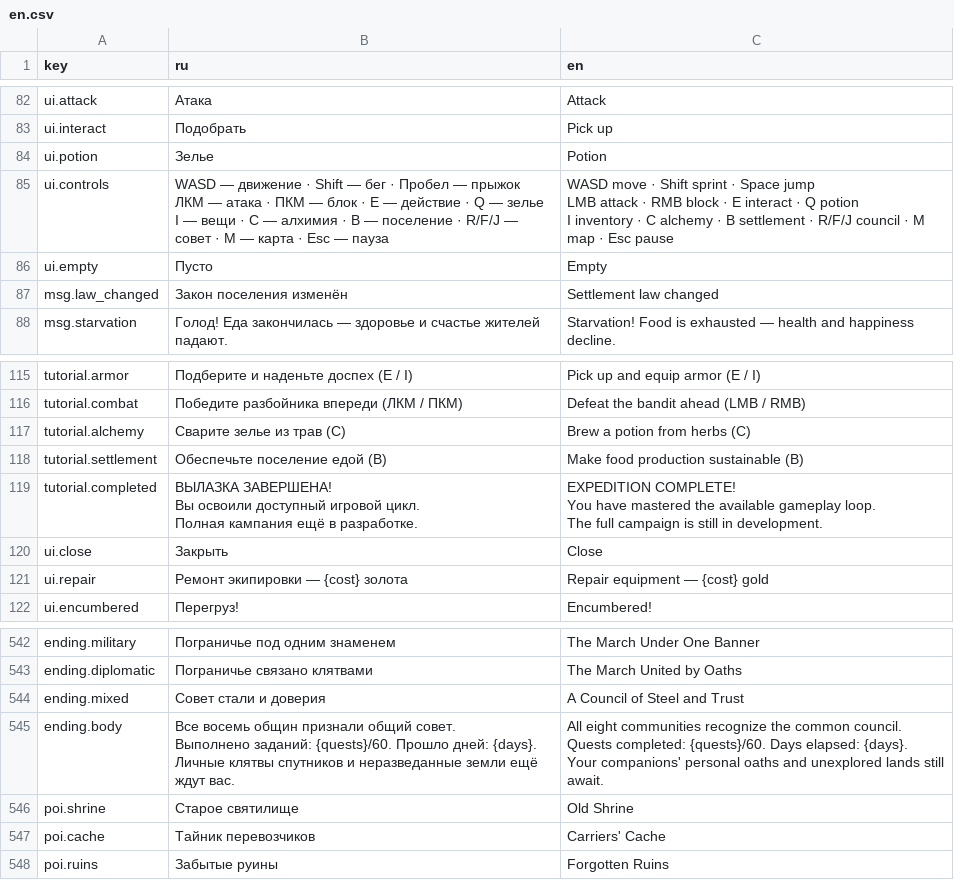
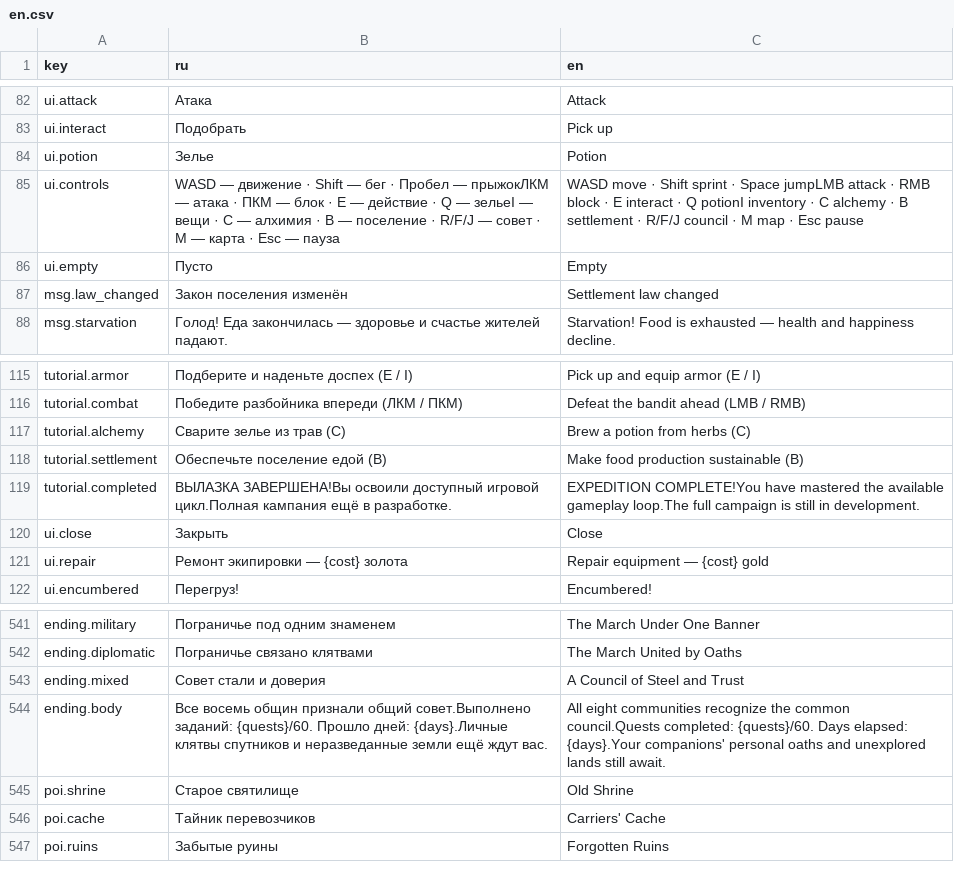
Before and after one commit to maxxxxx55555/a_Variant, a CSV file: data/strings/en.csv, drawn as a sheet; only a part is shown, gaps mark what is left out; the diff covers the shown part only.

```diff
--- a/data/strings/en.csv
+++ b/data/strings/en.csv
@@ -84,7 +84,3 @@ ui.interact,Подобрать,Pick up
 ui.potion,Зелье,Potion
-ui.controls,"WASD — движение · Shift — бег · Пробел — прыжок
-ЛКМ — атака · ПКМ — блок · E — действие · Q — зелье
-I — вещи · C — алхимия · B — поселение · R/F/J — совет · M — карта · Esc — пауза","WASD move · Shift sprint · Space jump
-LMB attack · RMB block · E interact · Q potion
-I inventory · C alchemy · B settlement · R/F/J council · M map · Esc pause"
+ui.controls,WASD — движение · Shift — бег · Пробел — прыжокЛКМ — атака · ПКМ — блок · E — действие · Q — зельеI — вещи · C — алхимия · B — поселение · R/F/J — совет · M — карта · Esc — пауза,WASD move · Shift sprint · Space jumpLMB attack · RMB block · E interact · Q potionI inventory · C alchemy · B settlement · R/F/J council · M map · Esc pause
 ui.empty,Пусто,Empty
@@ -122,7 +118,3 @@ tutorial.alchemy,Сварите зелье из трав (C),Brew a potion from
 tutorial.settlement,Обеспечьте поселение едой (B),Make food production sustainable (B)
-tutorial.completed,"ВЫЛАЗКА ЗАВЕРШЕНА!
-Вы освоили доступный игровой цикл.
-Полная кампания ещё в разработке.","EXPEDITION COMPLETE!
-You have mastered the available gameplay loop.
-The full campaign is still in development."
+tutorial.completed,ВЫЛАЗКА ЗАВЕРШЕНА!Вы освоили доступный игровой цикл.Полная кампания ещё в разработке.,EXPEDITION COMPLETE!You have mastered the available gameplay loop.The full campaign is still in development.
 ui.close,Закрыть,Close
@@ -552,7 +543,3 @@ ending.diplomatic,Пограничье связано клятвами,The March
 ending.mixed,Совет стали и доверия,A Council of Steel and Trust
-ending.body,"Все восемь общин признали общий совет.
-Выполнено заданий: {quests}/60. Прошло дней: {days}.
-Личные клятвы спутников и неразведанные земли ещё ждут вас.","All eight communities recognize the common council.
-Quests completed: {quests}/60. Days elapsed: {days}.
-Your companions' personal oaths and unexplored lands still await."
+ending.body,Все восемь общин признали общий совет.Выполнено заданий: {quests}/60. Прошло дней: {days}.Личные клятвы спутников и неразведанные земли ещё ждут вас.,All eight communities recognize the common council.Quests completed: {quests}/60. Days elapsed: {days}.Your companions' personal oaths and unexplored lands still await.
 poi.shrine,Старое святилище,Old Shrine
```
Also changed, not shown: 13 added rows, 2 removed rows and 2 edited cells elsewhere in this file, data/strings/ru.csv, 34 other files.
